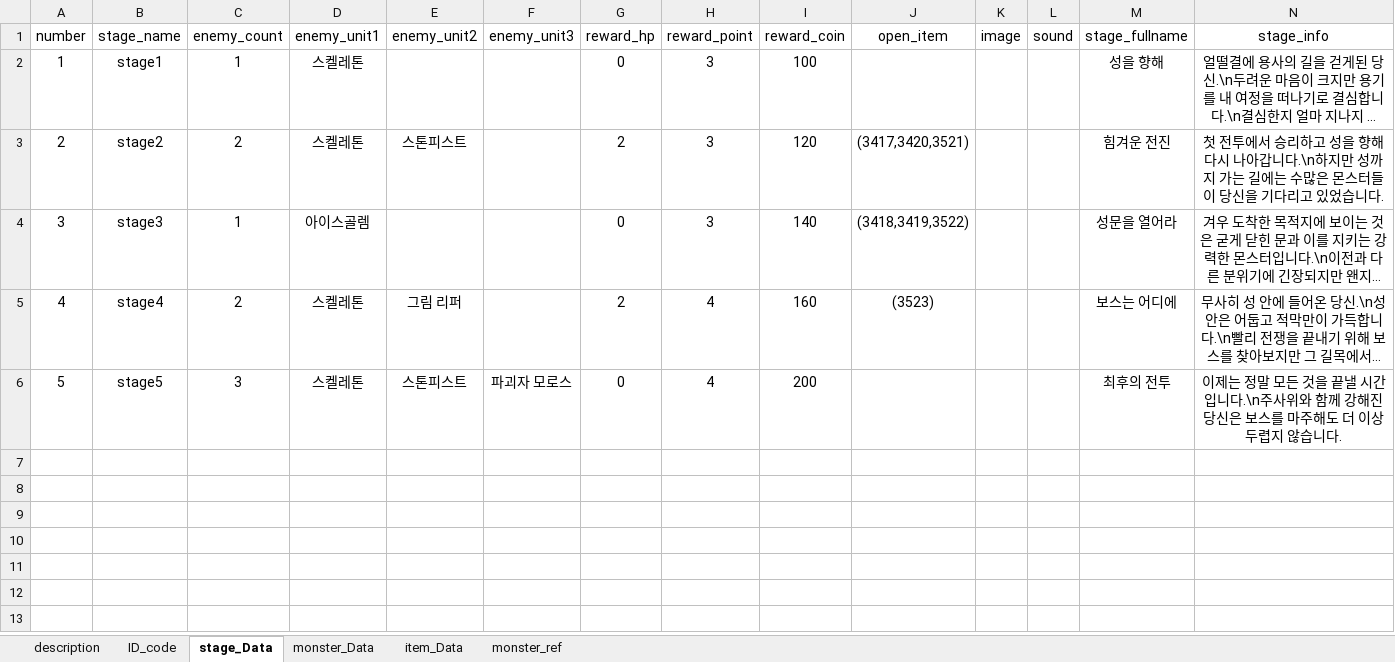
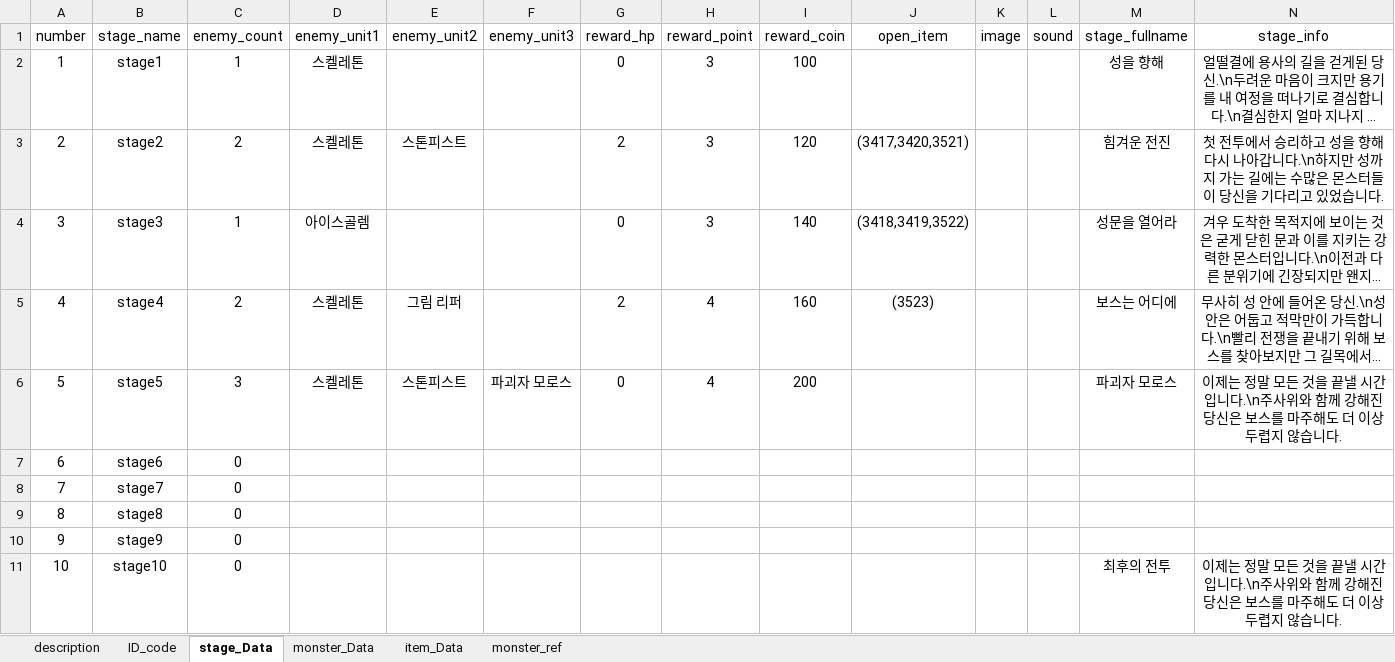
Before and after one commit to kmk5844/DarkDice, an Excel workbook: DarkDice/Assets/Scritable/Excel/DataTable.xlsx, sheet stage_Data, drawn as a sheet; long unchanged cells end in …; values as stored, in another font and other column widths than the file's, no borders; table styles not drawn; the diff names each change by its address in the sheet, - before the commit and + after, or states it on an @@ line.

```diff
--- a/DarkDice/Assets/Scritable/Excel/DataTable.xlsx (sheet stage_Data)
+++ b/DarkDice/Assets/Scritable/Excel/DataTable.xlsx (sheet stage_Data)
-M6 (stage_fullname): 최후의 전투
+M6 (stage_fullname): 파괴자 모로스
+row 7: 6 | stage6 | 0
+row 8: 7 | stage7 | 0
+row 9: 8 | stage8 | 0
+row 10: 9 | stage9 | 0
+row 11: 10 | stage10 | 0 |  |  |  |  |  |  |  |  |  | 최후의 전투 | 이제는 정말 모든 것을 끝낼 시간입니다.\n주사위와 함께 강해진 당신은 보스를 마주해도 더 이상 두렵지 않습니다.
```
Also changed, not shown: sheet monster_Data, 1 other file.
